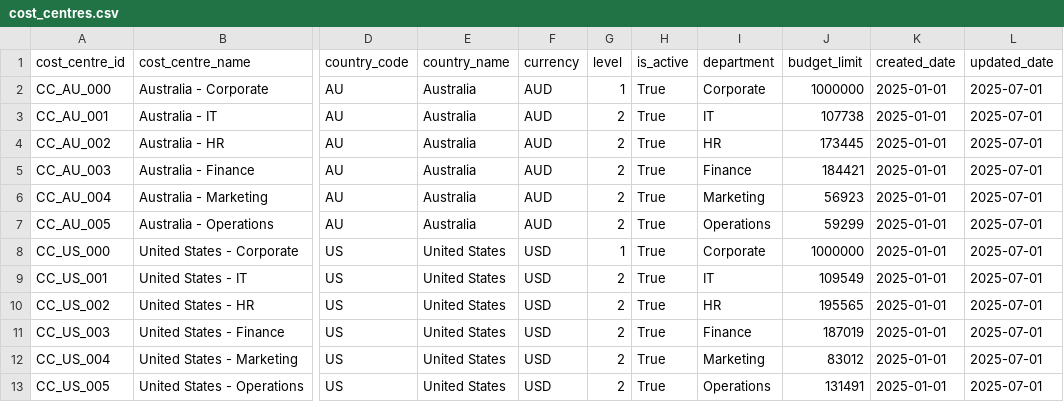
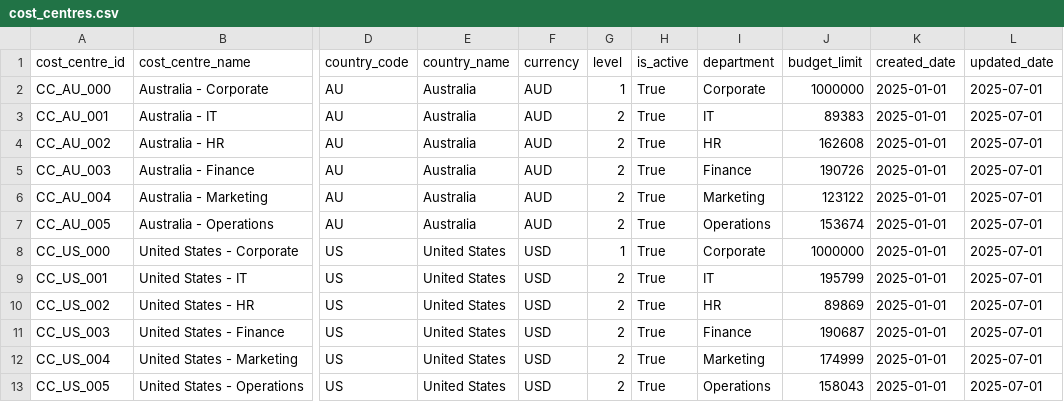
Before and after one commit to danieltpham/orderly, a CSV file: data/source/cost_centres.csv, drawn as a sheet; only a part is shown, gaps mark what is left out; the diff names each change by its address in the sheet, - before the commit and + after, or states it on an @@ line.

Commit message:
Update data sources and budgets for July 2025
Refreshed cost centre budgets in cost_centres.csv, updated exchange rates for July 2025, and modified order and vendor data. Added a README to the hidden data source directory and updated canonical brand and SKU catalog files. Adjusted data generation script to align with new data.

```diff
--- a/data/source/cost_centres.csv
+++ b/data/source/cost_centres.csv
-J3 (budget_limit): 107738
+J3 (budget_limit): 89383
-J4 (budget_limit): 173445
+J4 (budget_limit): 162608
-J5 (budget_limit): 184421
+J5 (budget_limit): 190726
-J6 (budget_limit): 56923
+J6 (budget_limit): 123122
-J7 (budget_limit): 59299
+J7 (budget_limit): 153674
-J9 (budget_limit): 109549
+J9 (budget_limit): 195799
-J10 (budget_limit): 195565
+J10 (budget_limit): 89869
-J11 (budget_limit): 187019
+J11 (budget_limit): 190687
-J12 (budget_limit): 83012
+J12 (budget_limit): 174999
-J13 (budget_limit): 131491
+J13 (budget_limit): 158043
```
Also changed, not shown: data/source/exchange_rates.csv, data/source/hidden/canonical_brands.csv, 14 other files.
